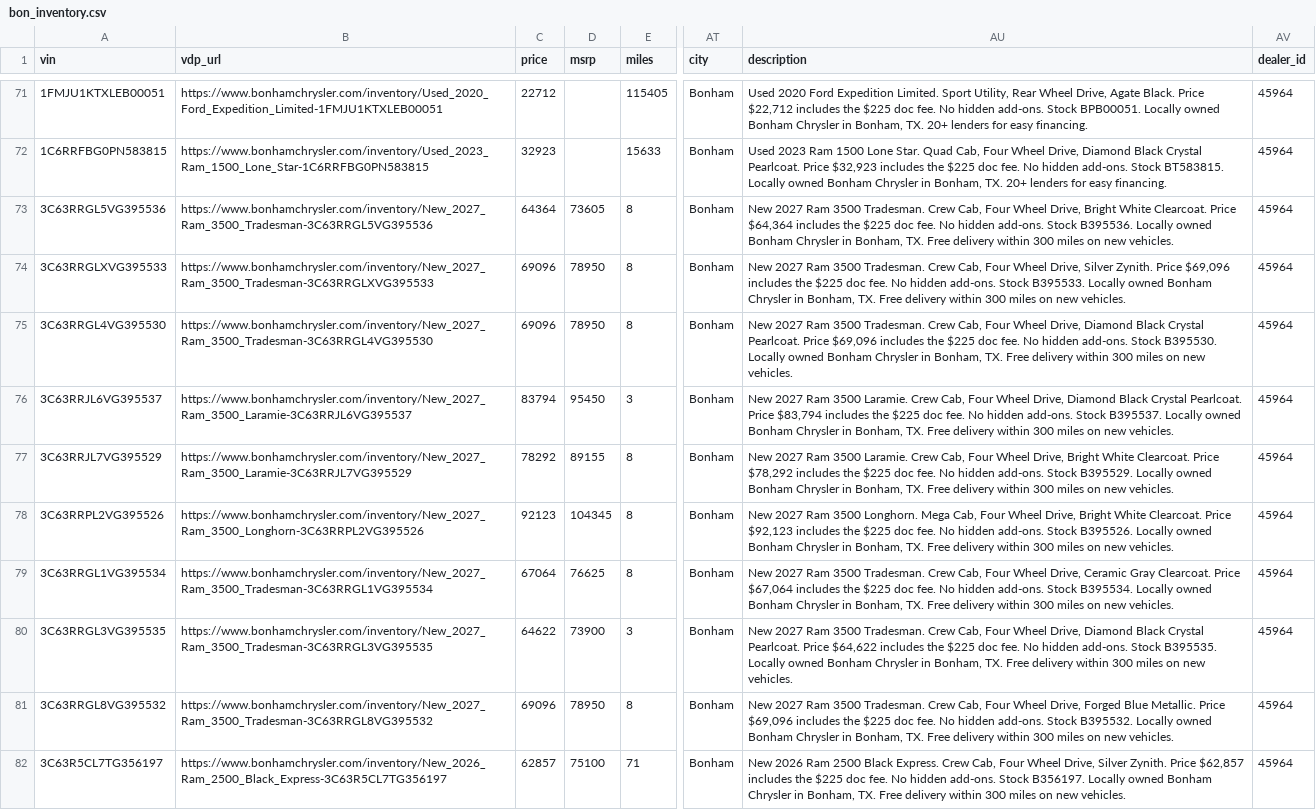
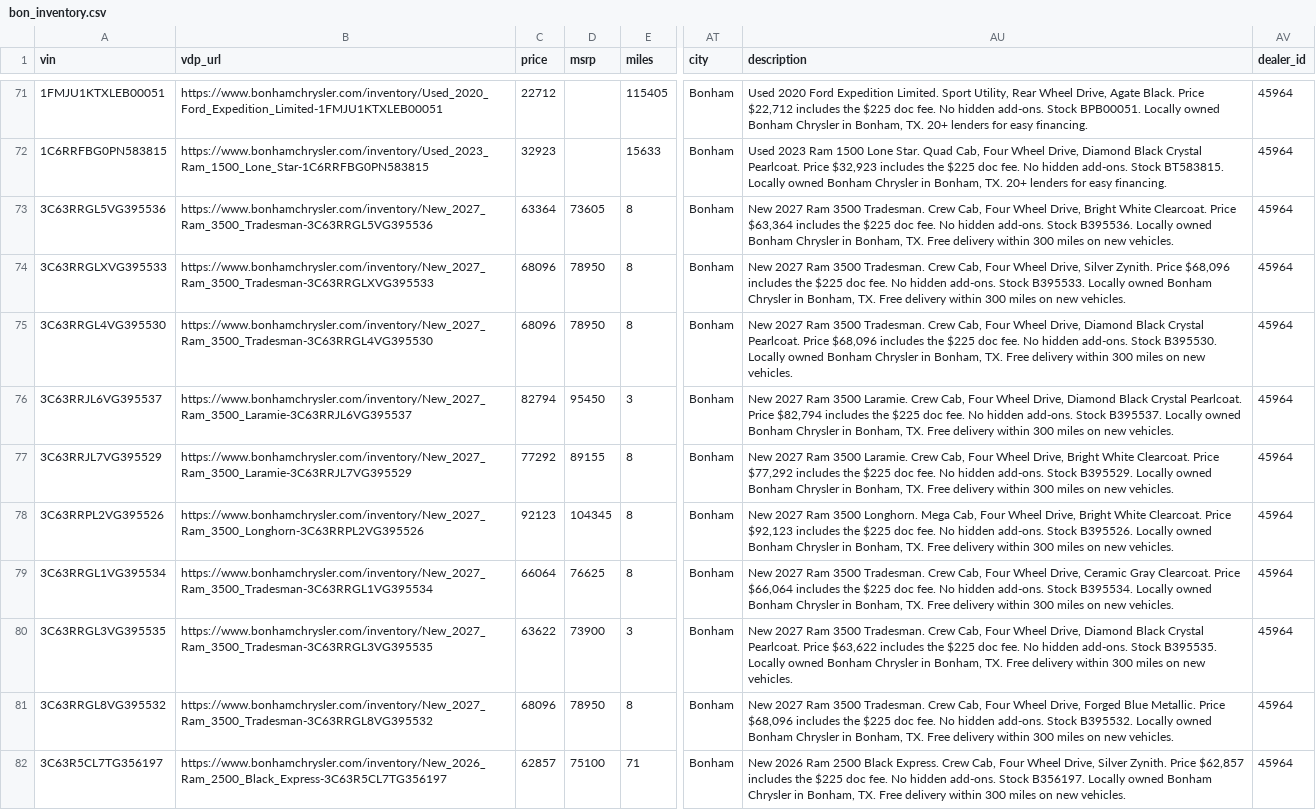
Before and after one commit to NottinghamRam/nag-feeds, a CSV file: bon_inventory.csv, drawn as a sheet; only a part is shown, gaps mark what is left out; the diff covers the shown part only; the diff names each change by its address in the sheet, - before the commit and + after, or states it on an @@ line.

```diff
--- a/bon_inventory.csv
+++ b/bon_inventory.csv
-C73 (price): 64364
+C73 (price): 63364
-AU73 (description): …Clearcoat. Price $64,364 includes the…
+AU73 (description): …Clearcoat. Price $63,364 includes the…
-C74:C75 (price): 69096
+C74:C75 (price): 68096
-AU74 (description): …Zynith. Price $69,096 includes the…
+AU74 (description): …Zynith. Price $68,096 includes the…
-AU75 (description): …Pearlcoat. Price $69,096 includes the…
+AU75 (description): …Pearlcoat. Price $68,096 includes the…
-C76 (price): 83794
+C76 (price): 82794
-AU76 (description): …Pearlcoat. Price $83,794 includes the…
+AU76 (description): …Pearlcoat. Price $82,794 includes the…
-C77 (price): 78292
+C77 (price): 77292
-AU77 (description): …Clearcoat. Price $78,292 includes the…
+AU77 (description): …Clearcoat. Price $77,292 includes the…
-C79 (price): 67064
+C79 (price): 66064
-AU79 (description): …Clearcoat. Price $67,064 includes the…
+AU79 (description): …Clearcoat. Price $66,064 includes the…
-C80 (price): 64622
+C80 (price): 63622
-AU80 (description): …Pearlcoat. Price $64,622 includes the…
+AU80 (description): …Pearlcoat. Price $63,622 includes the…
-C81 (price): 69096
+C81 (price): 68096
-AU81 (description): …Metallic. Price $69,096 includes the…
+AU81 (description): …Metallic. Price $68,096 includes the…
```
Also changed, not shown: 84 edited cells elsewhere in this file, bon.tsv, ss.tsv, 4 other files.
